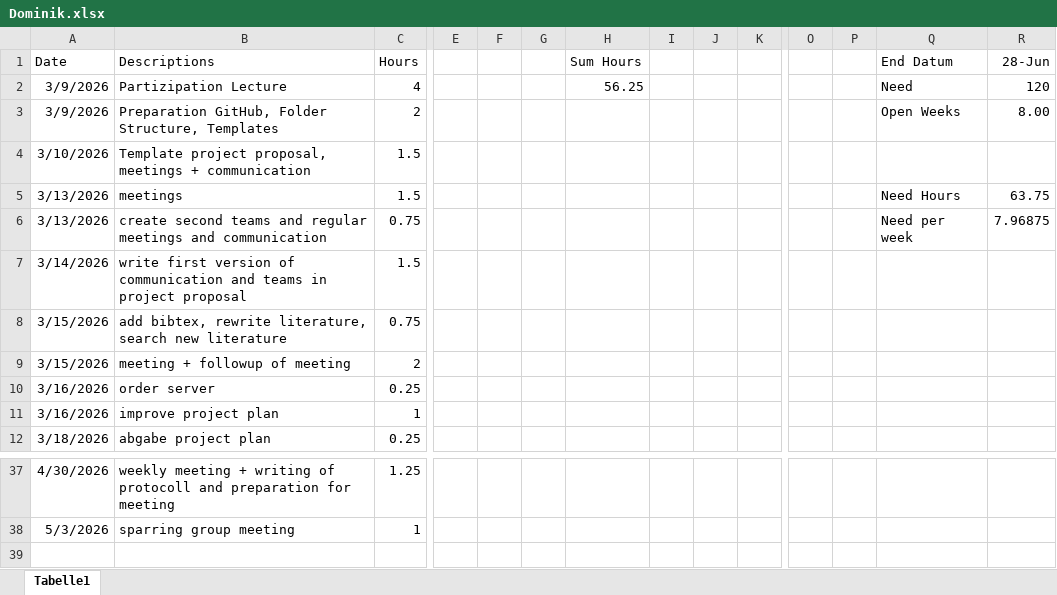
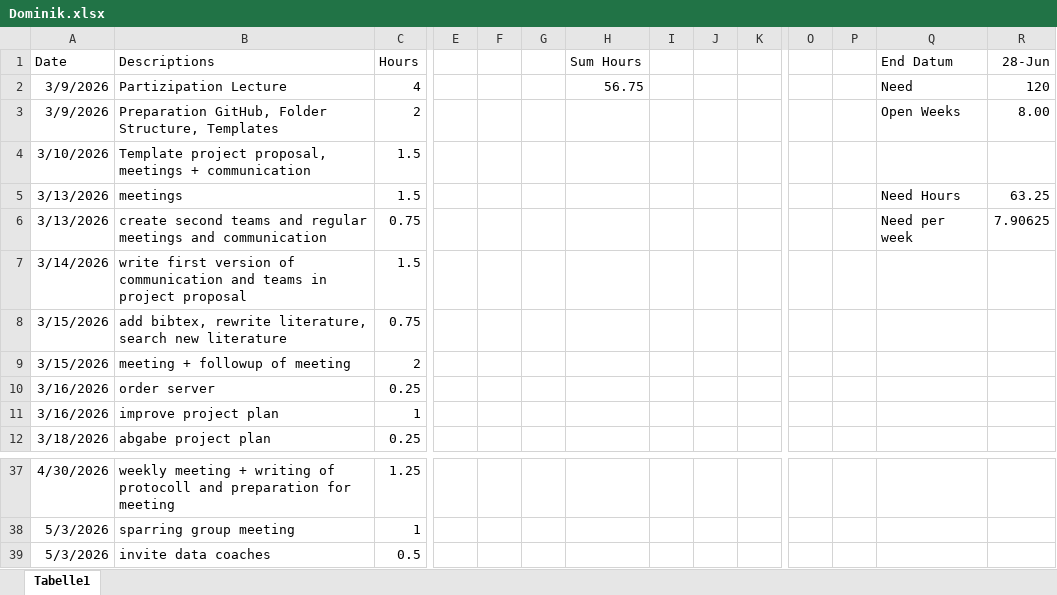
Before and after one commit to nikmaster/wu_dslab_infrared-city, an Excel workbook: timesheets/Dominik.xlsx, sheet Tabelle1, drawn as a sheet; only a part is shown, gaps mark what is left out; values as stored, in another font and other column widths than the file's, no borders; rows hold the shown columns only; the diff names each change by its address in the sheet, - before the commit and + after, or states it on an @@ line.

Commit message:
Update Dominik.xlsx

```diff
--- a/timesheets/Dominik.xlsx (sheet Tabelle1)
+++ b/timesheets/Dominik.xlsx (sheet Tabelle1)
-H2 (Sum Hours): 56.25
+H2 (Sum Hours): 56.75
-R5 (28-Jun): 63.75
+R5 (28-Jun): 63.25
-R6 (28-Jun): 7.96875
+R6 (28-Jun): 7.90625
+row 39: 5/3/2026 | invite data coaches | 0.5
```
